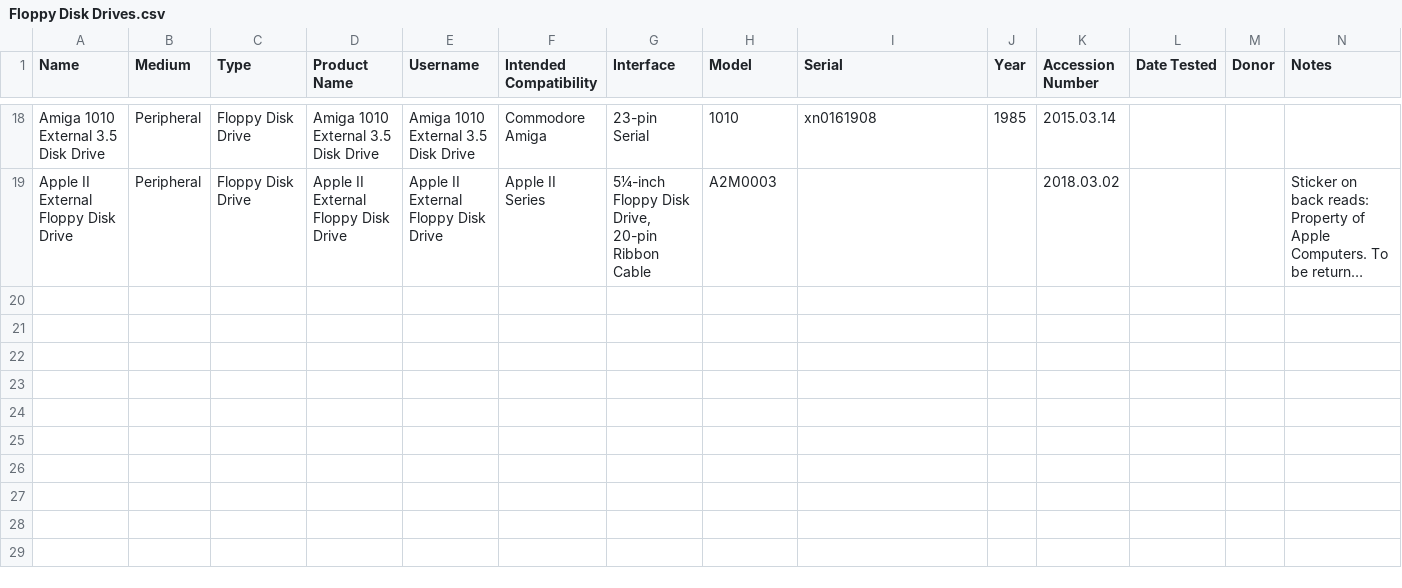
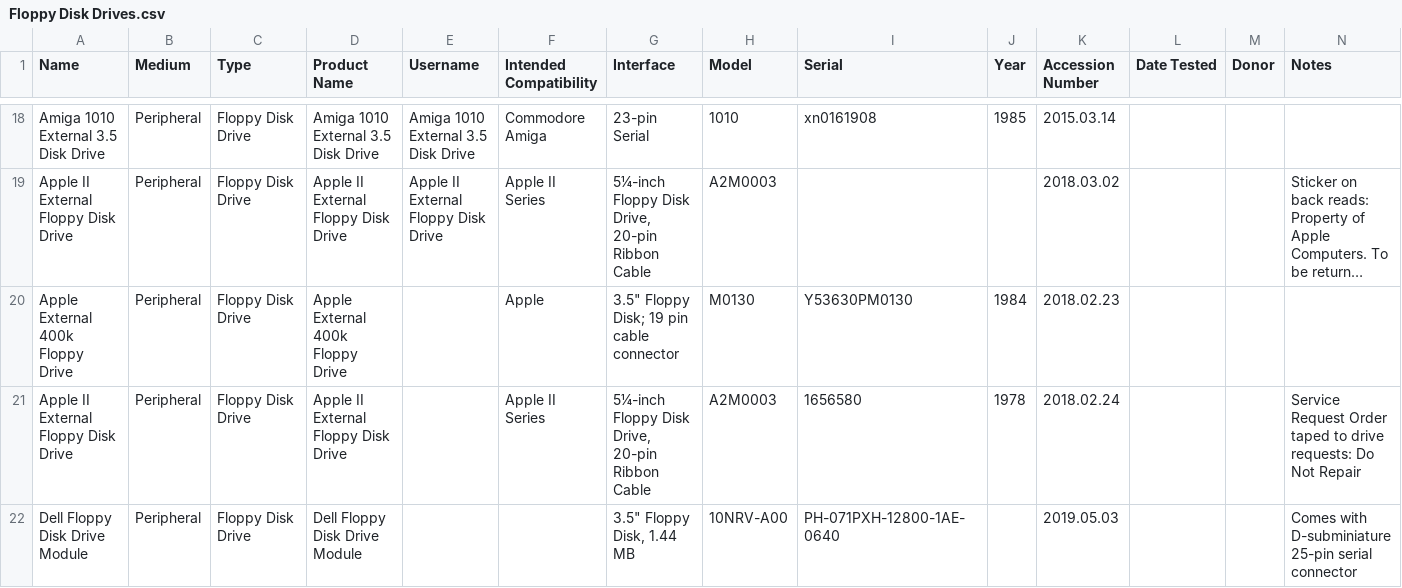
Before and after one commit to MediaArchaeologyLab/catalogue, a CSV file: Floppy Disk Drives.csv, drawn as a sheet; only a part is shown, gaps mark what is left out; long unchanged cells end in …; the diff names each change by its address in the sheet, - before the commit and + after, or states it on an @@ line.

Commit message:
Adding 2019 Data Storage

```diff
--- a/Floppy Disk Drives.csv
+++ b/Floppy Disk Drives.csv
+row 20: Apple External 400k Floppy Drive | Peripheral | Floppy Disk Drive | Apple External 400k Floppy Drive |  | Apple | 3.5" Floppy Disk; 19 pin cable connector | M0130 | Y53630PM0130 | 1984 | 2018.02.23
+row 21: Apple II External Floppy Disk Drive | Peripheral | Floppy Disk Drive | Apple II External Floppy Disk Drive |  | Apple II Series | 5¼-inch Floppy Disk Drive, 20-pin Ribbon Cable | A2M0003 | 1656580 | 1978 | 2018.02.24 |  |  | Service Request Order taped to drive requests: Do Not Repair
+row 22: Dell Floppy Disk Drive Module | Peripheral | Floppy Disk Drive | Dell Floppy Disk Drive Module |  |  | 3.5" Floppy Disk, 1.44 MB | 10NRV-A00 | PH-071PXH-12800-1AE-0640 |  | 2019.05.03 |  |  | Comes with D-subminiature 25-pin serial connector
```
Also changed, not shown: Zip Drives.csv.
